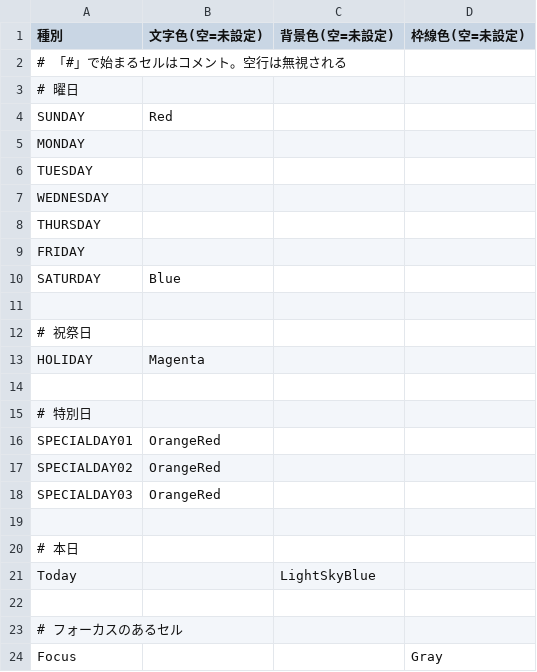
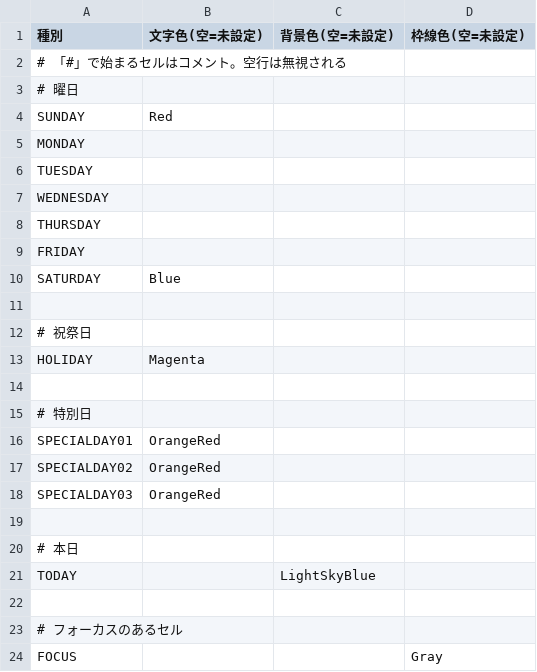
Before and after one commit to vmi/SimpleCalendar, a CSV file: SimpleCalendar.WPF/Contents/styles.csv, drawn as a sheet.

```diff
--- a/SimpleCalendar.WPF/Contents/styles.csv
+++ b/SimpleCalendar.WPF/Contents/styles.csv
@@ -20,5 +20,5 @@ SPECIALDAY03,OrangeRed,,
 # 本日,,,
-Today,,LightSkyBlue,
+TODAY,,LightSkyBlue,
 ,,,
 # フォーカスのあるセル,,,
-Focus,,,Gray
+FOCUS,,,Gray
```
Also changed, not shown: 6 other files.
